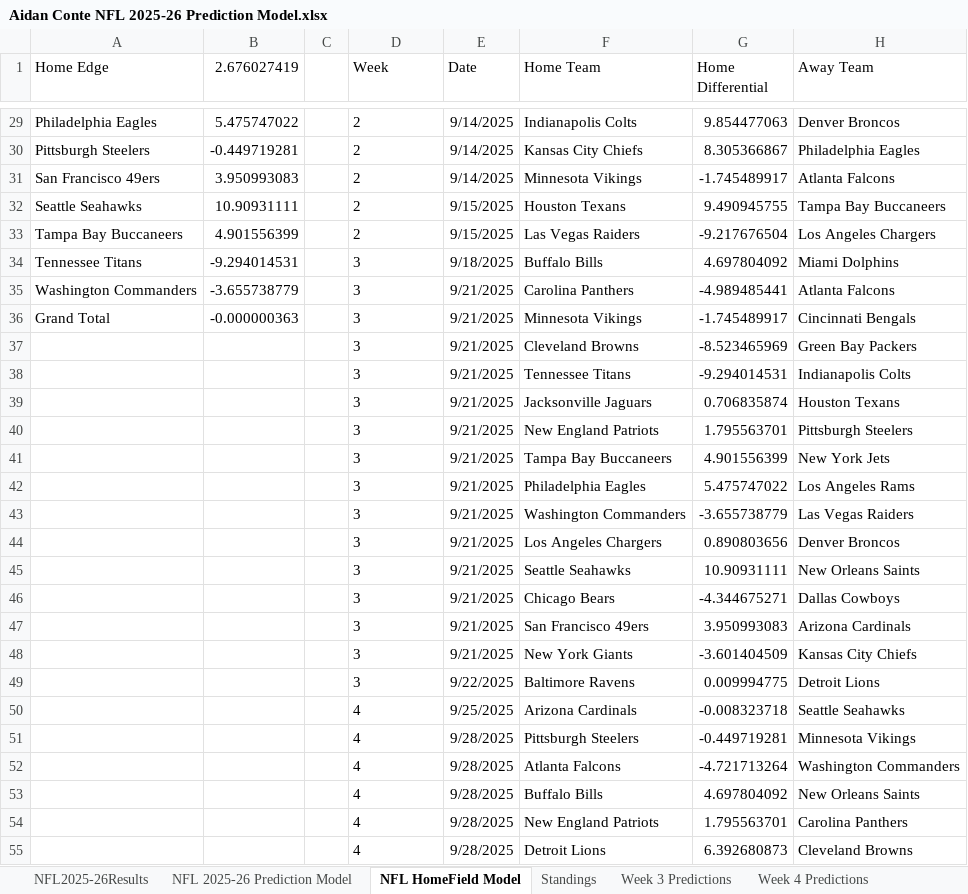
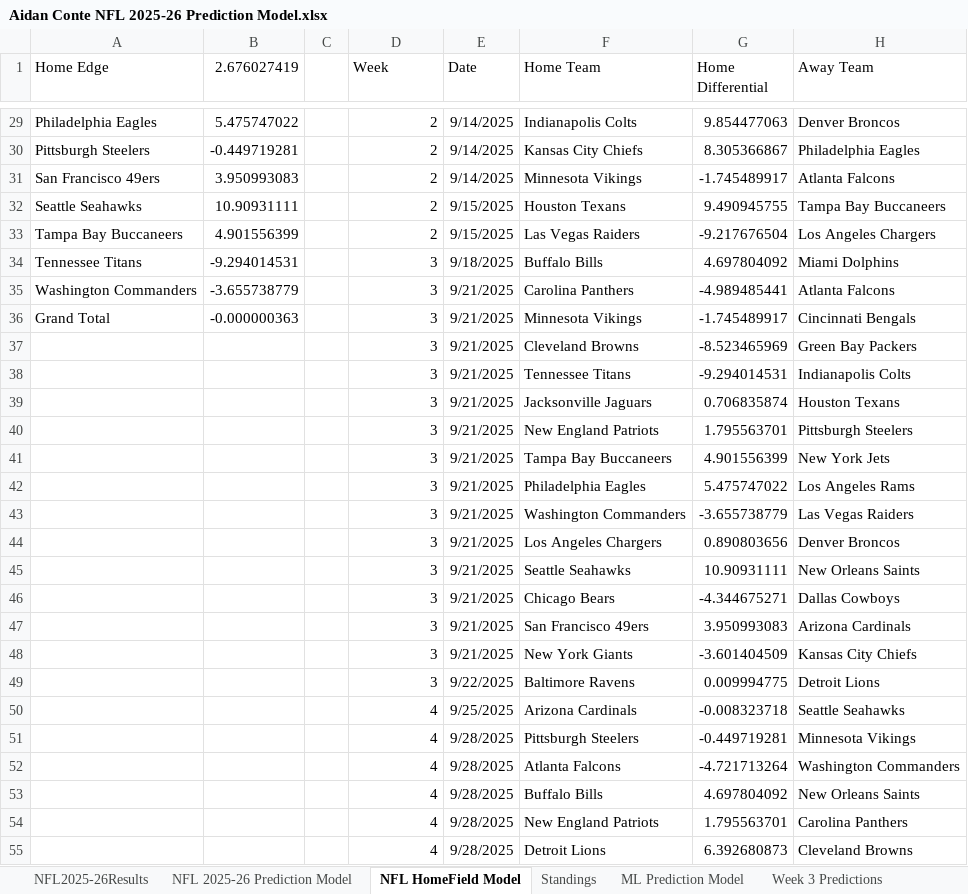
Before and after one commit to AidzNasty/NFL-Prediction-Model, an Excel workbook: Aidan Conte NFL 2025-26 Prediction Model.xlsx, sheet NFL HomeField Model, drawn as a sheet; only a part is shown, gaps mark what is left out; values as stored, in another font and other column widths than the file's, no borders; conditional formats and table styles not drawn; the diff covers the shown part only; the diff names each change by its address in the sheet, - before the commit and + after, or states it on an @@ line.

```diff
--- a/Aidan Conte NFL 2025-26 Prediction Model.xlsx (sheet NFL HomeField Model)
+++ b/Aidan Conte NFL 2025-26 Prediction Model.xlsx (sheet NFL HomeField Model)
+sheet tab: ML Prediction Model
-D29:D55 alignment: left
+D29:D55 alignment: right
```
Also changed, not shown: cell formats elsewhere in this sheet.
